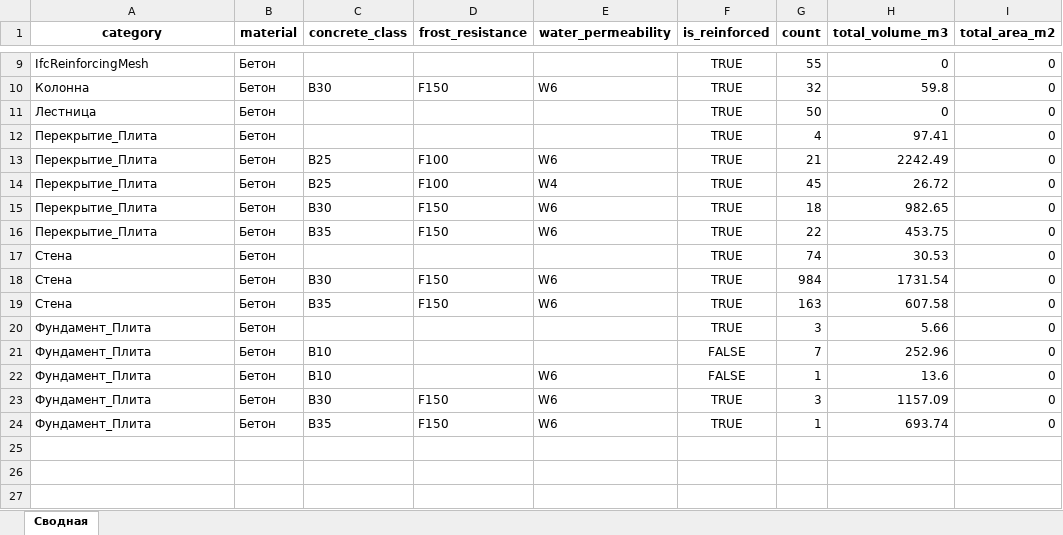
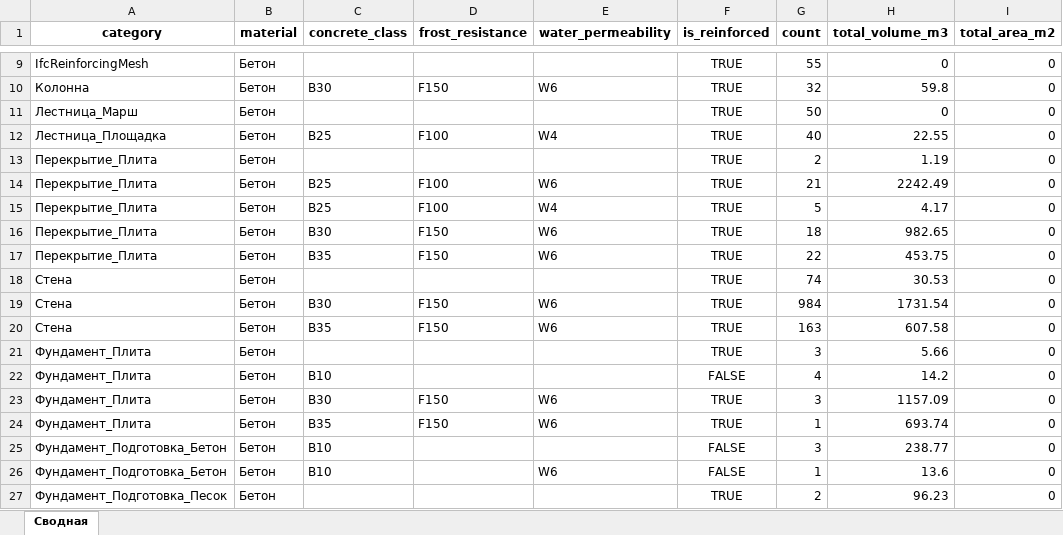
Before and after one commit to vit050587/ifc_inspect, an Excel workbook: Data/summary.xlsx, sheet Сводная, drawn as a sheet; only a part is shown, gaps mark what is left out; values as stored, in another font and other column widths than the file's, no borders; removed rows and columns are numbered as before the commit, all else as after; the diff names each change by its address in the sheet, - before the commit and + after, or states it on an @@ line.

```diff
--- a/Data/summary.xlsx (sheet Сводная)
+++ b/Data/summary.xlsx (sheet Сводная)
-A11 (category): Лестница
+A11 (category): Лестница_Марш
+row 12: Лестница_Площадка | Бетон | В25 | F100 | W4 | TRUE | 40 | 22.55 | 0
-G13 (count): 4
+G13 (count): 2
-H13 (total_volume_m3): 97.41
+H13 (total_volume_m3): 1.19
-G15 (count): 45
+G15 (count): 5
-H15 (total_volume_m3): 26.72
+H15 (total_volume_m3): 4.17
-G22 (count): 7
+G22 (count): 4
-H22 (total_volume_m3): 252.96
+H22 (total_volume_m3): 14.2
-row 22: Фундамент_Плита | Бетон | В10 |  | W6 | FALSE | 1 | 13.6 | 0
+row 25: Фундамент_Подготовка_Бетон | Бетон | В10 |  |  | FALSE | 3 | 238.77 | 0
+row 26: Фундамент_Подготовка_Бетон | Бетон | В10 |  | W6 | FALSE | 1 | 13.6 | 0
+row 27: Фундамент_Подготовка_Песок | Бетон |  |  |  | TRUE | 2 | 96.23 | 0
```
Also changed, not shown: 3 other files.
